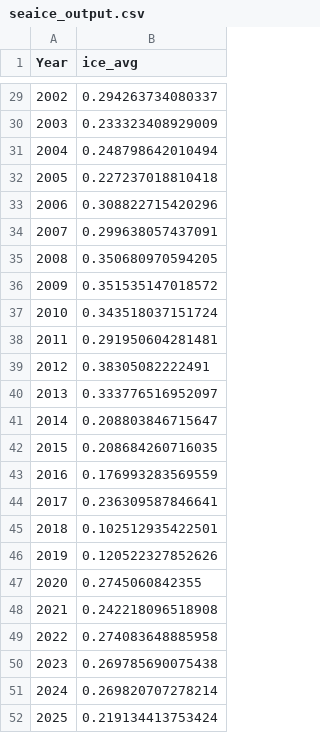
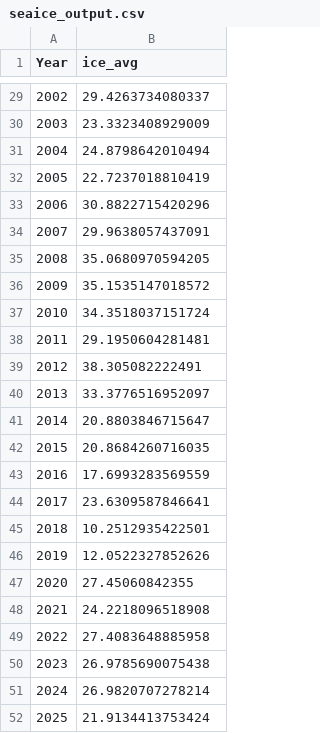
Before and after one commit to Erin-Fedewa-NOAA/Snow-Crab-Indicator-Development, a CSV file: Output/seaice_output.csv, drawn as a sheet; only a part is shown, gaps mark what is left out; the diff covers the shown part only.

```diff
--- a/Output/seaice_output.csv
+++ b/Output/seaice_output.csv
@@ -29,24 +29,24 @@
-2002,0.294263734080337
-2003,0.233323408929009
-2004,0.248798642010494
-2005,0.227237018810418
-2006,0.308822715420296
-2007,0.299638057437091
-2008,0.350680970594205
-2009,0.351535147018572
-2010,0.343518037151724
-2011,0.291950604281481
-2012,0.38305082222491
-2013,0.333776516952097
-2014,0.208803846715647
-2015,0.208684260716035
-2016,0.176993283569559
-2017,0.236309587846641
-2018,0.102512935422501
-2019,0.120522327852626
-2020,0.2745060842355
-2021,0.242218096518908
-2022,0.274083648885958
-2023,0.269785690075438
-2024,0.269820707278214
-2025,0.219134413753424
+2002,29.4263734080337
+2003,23.3323408929009
+2004,24.8798642010494
+2005,22.7237018810419
+2006,30.8822715420296
+2007,29.9638057437091
+2008,35.0680970594205
+2009,35.1535147018572
+2010,34.3518037151724
+2011,29.1950604281481
+2012,38.305082222491
+2013,33.3776516952097
+2014,20.8803846715647
+2015,20.8684260716035
+2016,17.6993283569559
+2017,23.6309587846641
+2018,10.2512935422501
+2019,12.0522327852626
+2020,27.45060842355
+2021,24.2218096518908
+2022,27.4083648885958
+2023,26.9785690075438
+2024,26.9820707278214
+2025,21.9134413753424
```
Also changed, not shown: 27 edited cells elsewhere in this file, Output/D95_output.csv, Output/TempOcc_output.csv, 22 other files.
